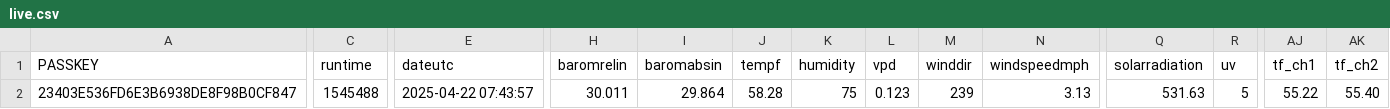
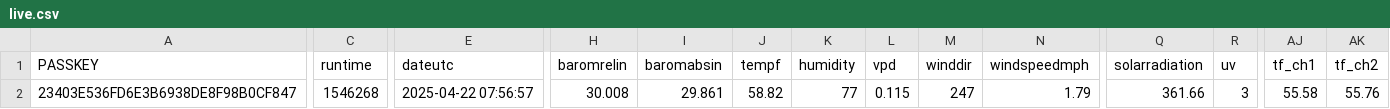
Before and after one commit to wetterzerbst/wetterdaten, a CSV file: data/live.csv, drawn as a sheet; only a part is shown, gaps mark what is left out; the diff covers the shown part only; the diff names each change by its address in the sheet, - before the commit and + after, or states it on an @@ line.

```diff
--- a/data/live.csv
+++ b/data/live.csv
-C2 (runtime): 1545488
+C2 (runtime): 1546268
-E2 (dateutc): 2025-04-22 07:43:57
+E2 (dateutc): 2025-04-22 07:56:57
-H2 (baromrelin): 30.011
+H2 (baromrelin): 30.008
-I2 (baromabsin): 29.864
+I2 (baromabsin): 29.861
-J2 (tempf): 58.28
+J2 (tempf): 58.82
-K2 (humidity): 75
+K2 (humidity): 77
-L2 (vpd): 0.123
+L2 (vpd): 0.115
-M2 (winddir): 239
+M2 (winddir): 247
-N2 (windspeedmph): 3.13
+N2 (windspeedmph): 1.79
-Q2 (solarradiation): 531.63
+Q2 (solarradiation): 361.66
-R2 (uv): 5
+R2 (uv): 3
-AJ2 (tf_ch1): 55.22
+AJ2 (tf_ch1): 55.58
-AK2 (tf_ch2): 55.40
+AK2 (tf_ch2): 55.76
```
Also changed, not shown: 1 edited cell elsewhere in this file, 2 other files.
